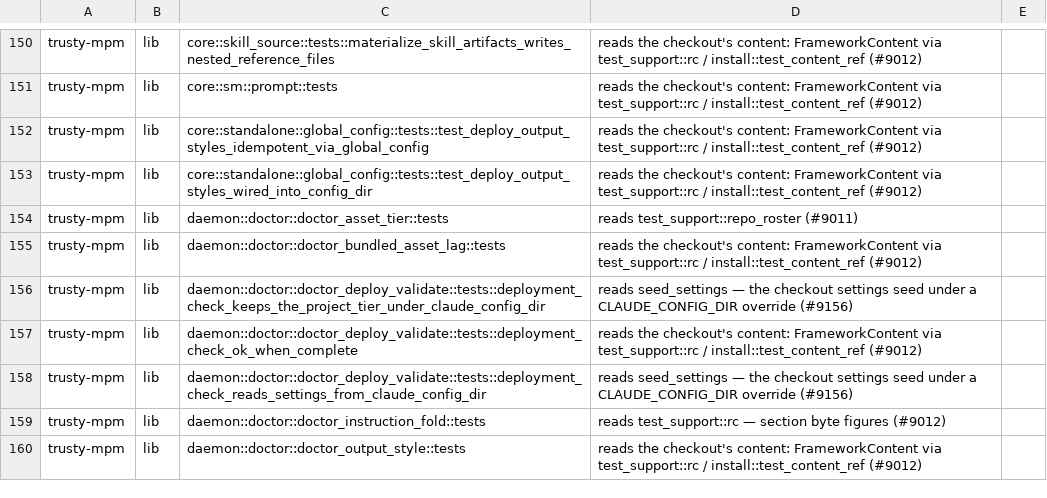
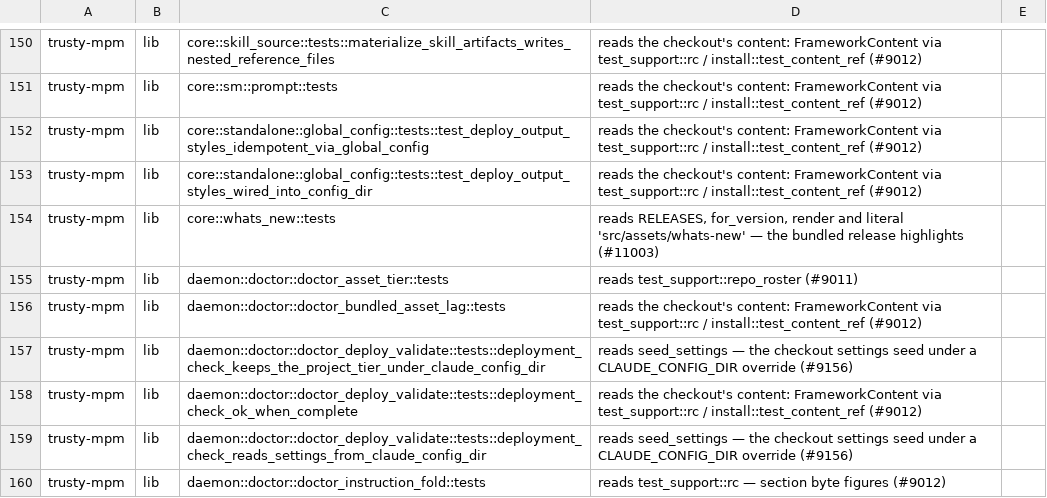
Before and after one commit to bobmatnyc/trusty-tools, a TSV file: scripts/asset-content-tests.tsv, drawn as a sheet; only a part is shown, gaps mark what is left out; the shorter side is filled out with more unchanged rows.

```diff
--- a/scripts/asset-content-tests.tsv
+++ b/scripts/asset-content-tests.tsv
@@ -153,2 +153,3 @@ trusty-mpm	lib	core::standalone::global_config::tests::test_deploy_output_styles
 trusty-mpm	lib	core::standalone::global_config::tests::test_deploy_output_styles_wired_into_config_dir	reads the checkout's content: FrameworkContent via test_support::rc / install::test_content_ref (#9012)
+trusty-mpm	lib	core::whats_new::tests	reads RELEASES, for_version, render and literal 'src/assets/whats-new' — the bundled release highlights (#11003)
 trusty-mpm	lib	daemon::doctor::doctor_asset_tier::tests	reads test_support::repo_roster (#9011)
```
